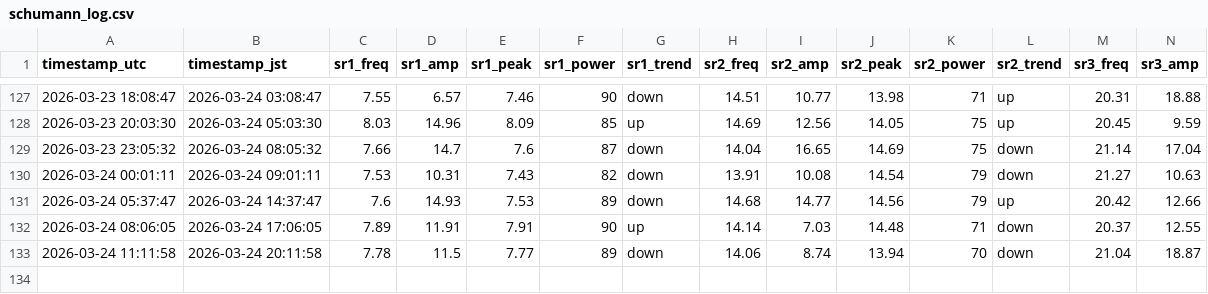
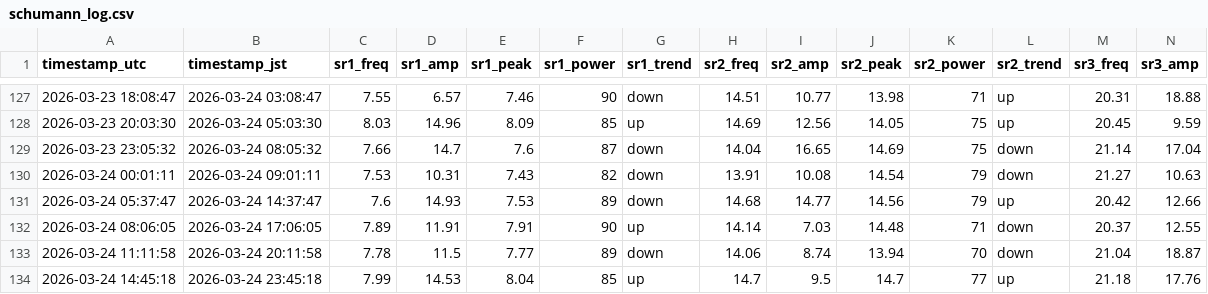
Before and after one commit to mitsulow/schumann-monitor, a CSV file: data/schumann_log.csv, drawn as a sheet; only a part is shown, gaps mark what is left out; rows hold the shown columns only; the diff names each change by its address in the sheet, - before the commit and + after, or states it on an @@ line.

Commit message:
📡 2026-03-24 14:45 UTC

```diff
--- a/data/schumann_log.csv
+++ b/data/schumann_log.csv
+row 134: 2026-03-24 14:45:18 | 2026-03-24 23:45:18 | 7.99 | 14.53 | 8.04 | 85 | up | 14.7 | 9.5 | 14.7 | 77 | up | 21.18 | 17.76
```
